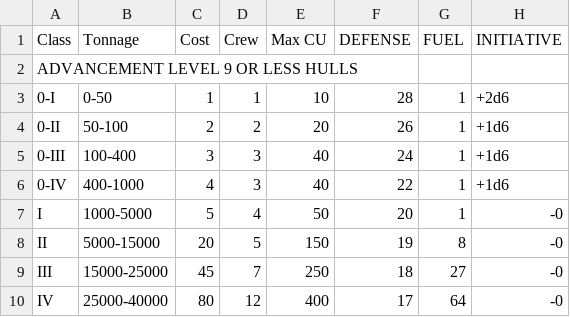
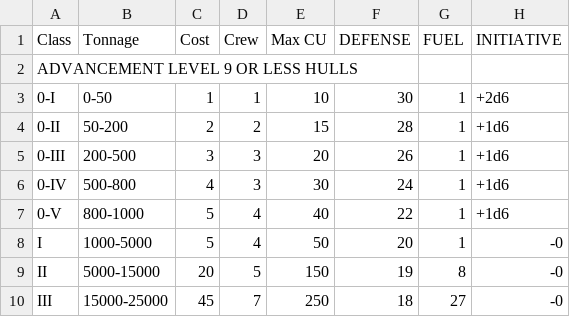
Before and after one commit to herosheets/woin-starships, a CSV file: starship_data/hull.csv, drawn as a sheet; only a part is shown; the shorter side is filled out with more unchanged rows.

Commit message:
Update hull.csv

```diff
--- a/starship_data/hull.csv
+++ b/starship_data/hull.csv
@@ -2,6 +2,7 @@ Class,Tonnage,Cost,Crew,Max CU,DEFENSE,FUEL,INITIATIVE
 ADVANCEMENT LEVEL 9 OR LESS HULLS,,,,,,,
-0-I,0-50,1,1,10,28,1,+2d6
-0-II,50-100,2,2,20,26,1,+1d6
-0-III,100-400,3,3,40,24,1,+1d6
-0-IV,400-1000,4,3,40,22,1,+1d6
+0-I,0-50,1,1,10,30,1,+2d6
+0-II,50-200,2,2,15,28,1,+1d6
+0-III,200-500,3,3,20,26,1,+1d6
+0-IV,500-800,4,3,30,24,1,+1d6
+0-V,800-1000,5,4,40,22,1,+1d6
 I,1000-5000,5,4,50,20,1,-0
```
